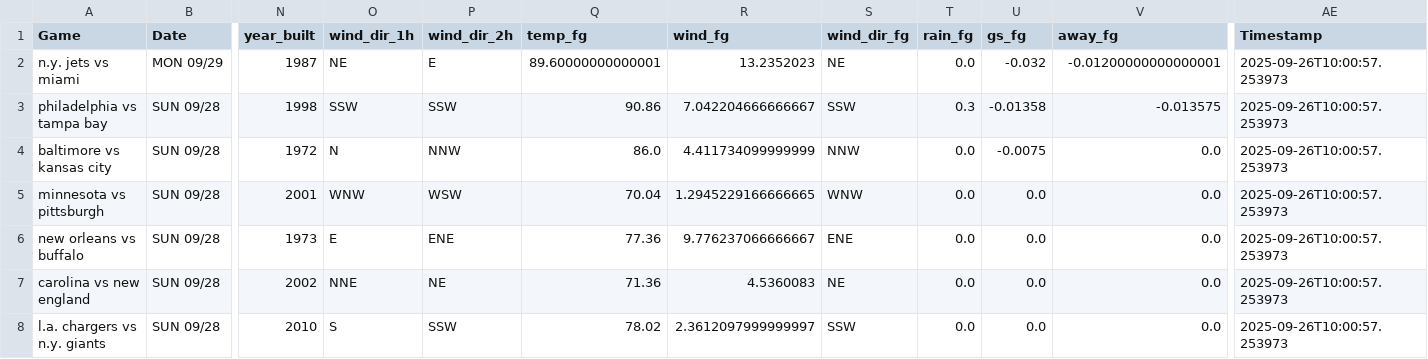
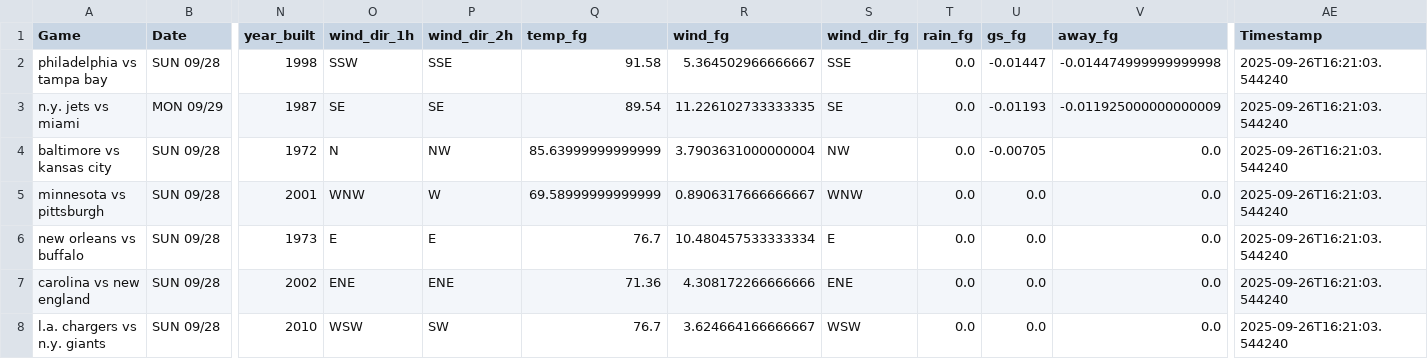
Before and after one commit to mslade50/football_weather, a CSV file: nfl_weather.csv, drawn as a sheet; only a part is shown, gaps mark what is left out; removed rows and columns are numbered as before the commit, all else as after; rows hold the shown columns only; the diff covers the shown part only; the diff names each change by its address in the sheet, - before the commit and + after, or states it on an @@ line.

Commit message:
Update nfl_weather.csv with Timestamp 2025-09-26T16:21:03.544240

```diff
--- a/nfl_weather.csv
+++ b/nfl_weather.csv
+row 2: philadelphia vs tampa bay | SUN 09/28 | 1998 | SSW | SSE | 91.58 | 5.364502966666667 | SSE | 0.0 | -0.01447 | -0.014474999999999998 | 2025-09-26T16:21:03.544240
-O3 (wind_dir_1h): NE
+O3 (wind_dir_1h): SE
-P3 (wind_dir_2h): E
+P3 (wind_dir_2h): SE
-Q3 (temp_fg): 89.60000000000001
+Q3 (temp_fg): 89.54
-R3 (wind_fg): 13.2352023
+R3 (wind_fg): 11.226102733333335
-S3 (wind_dir_fg): NE
+S3 (wind_dir_fg): SE
-U3 (gs_fg): -0.032
+U3 (gs_fg): -0.01193
-V3 (away_fg): -0.01200000000000001
+V3 (away_fg): -0.011925000000000009
-AE3 (Timestamp): 2025-09-26T10:00:57.253973
+AE3 (Timestamp): 2025-09-26T16:21:03.544240
-row 3: philadelphia vs tampa bay | SUN 09/28 | 1998 | SSW | SSW | 90.86 | 7.042204666666667 | SSW | 0.3 | -0.01358 | -0.013575 | 2025-09-26T10:00:57.253973
-P4 (wind_dir_2h): NNW
+P4 (wind_dir_2h): NW
-Q4 (temp_fg): 86.0
+Q4 (temp_fg): 85.63999999999999
-R4 (wind_fg): 4.411734099999999
+R4 (wind_fg): 3.7903631000000004
-S4 (wind_dir_fg): NNW
+S4 (wind_dir_fg): NW
-U4 (gs_fg): -0.0075
+U4 (gs_fg): -0.00705
-AE4:AE8 (Timestamp): 2025-09-26T10:00:57.253973
+AE4:AE8 (Timestamp): 2025-09-26T16:21:03.544240
-P5 (wind_dir_2h): WSW
+P5 (wind_dir_2h): W
-Q5 (temp_fg): 70.04
+Q5 (temp_fg): 69.58999999999999
-R5 (wind_fg): 1.2945229166666665
+R5 (wind_fg): 0.8906317666666667
-P6 (wind_dir_2h): ENE
+P6 (wind_dir_2h): E
-Q6 (temp_fg): 77.36
+Q6 (temp_fg): 76.7
-R6 (wind_fg): 9.776237066666667
+R6 (wind_fg): 10.480457533333334
-S6 (wind_dir_fg): ENE
+S6 (wind_dir_fg): E
-O7 (wind_dir_1h): NNE
+O7 (wind_dir_1h): ENE
-P7 (wind_dir_2h): NE
+P7 (wind_dir_2h): ENE
-R7 (wind_fg): 4.5360083
+R7 (wind_fg): 4.308172266666666
-S7 (wind_dir_fg): NE
+S7 (wind_dir_fg): ENE
-O8 (wind_dir_1h): S
+O8 (wind_dir_1h): WSW
-P8 (wind_dir_2h): SSW
+P8 (wind_dir_2h): SW
-Q8 (temp_fg): 78.02
+Q8 (temp_fg): 76.7
-R8 (wind_fg): 2.3612097999999997
+R8 (wind_fg): 3.624664166666667
-S8 (wind_dir_fg): SSW
+S8 (wind_dir_fg): WSW
```
Also changed, not shown: 15 edited cells elsewhere in this file.
